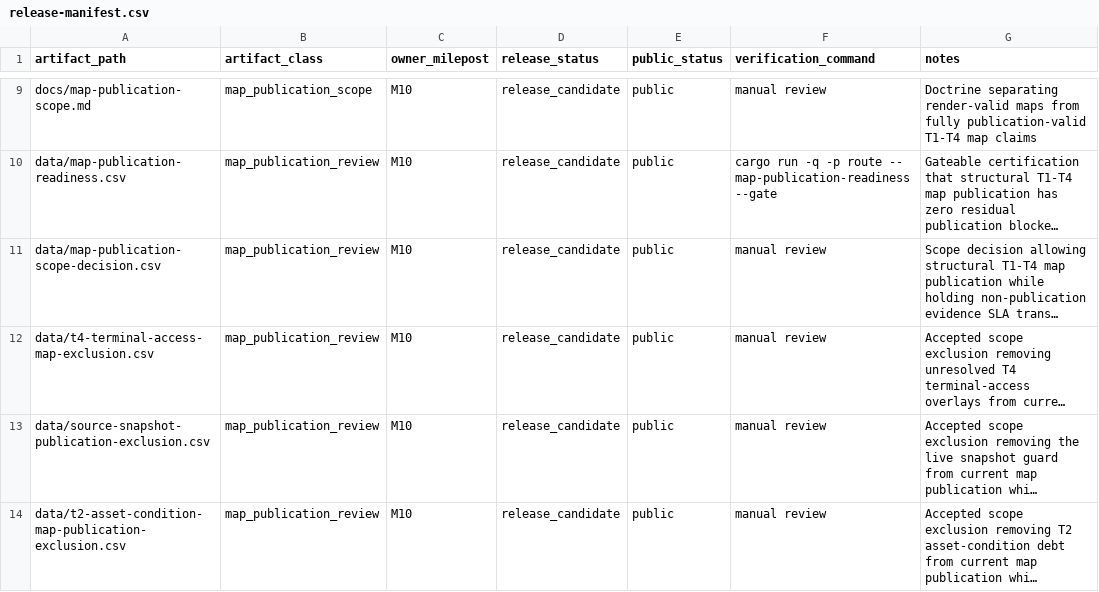
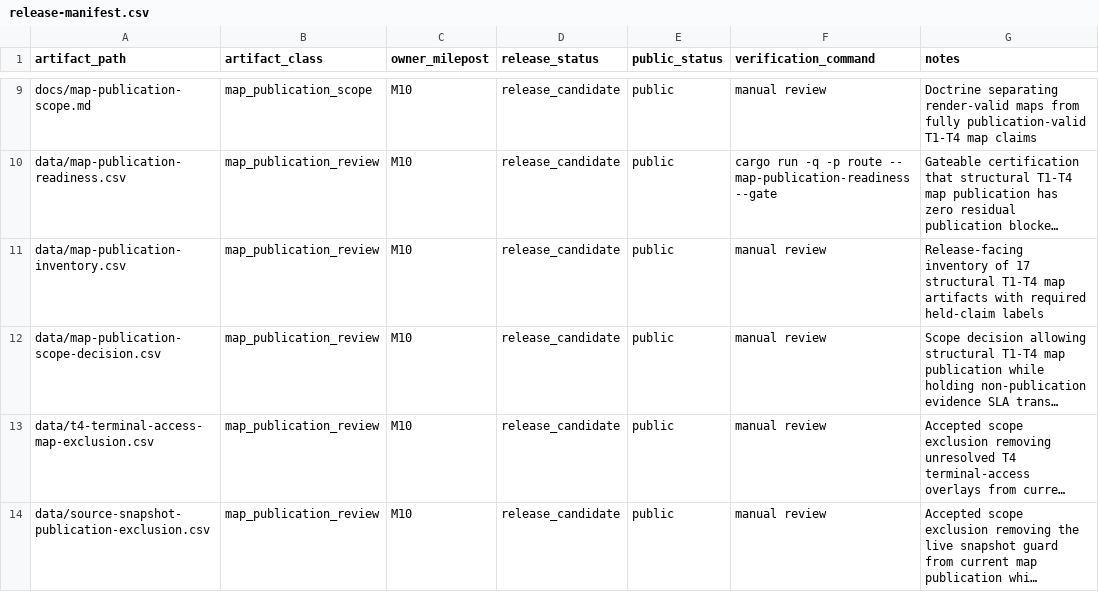
Before and after one commit to giodl73-repo/ROUTE, a CSV file: data/release-manifest.csv, drawn as a sheet; only a part is shown, gaps mark what is left out; the shorter side is filled out with more unchanged rows; long unchanged cells end in …; the diff names each change by its address in the sheet, - before the commit and + after, or states it on an @@ line.

```diff
--- a/data/release-manifest.csv
+++ b/data/release-manifest.csv
+row 11: data/map-publication-inventory.csv | map_publication_review | M10 | release_candidate | public | manual review | Release-facing inventory of 17 structural T1-T4 map artifacts with required held-claim labels
```
Also changed, not shown: 7 other files.
